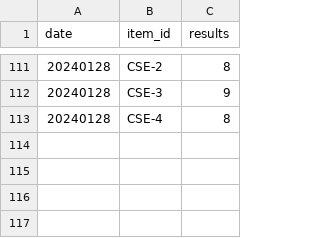
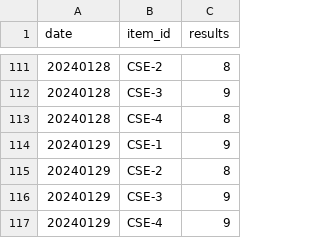
Before and after one commit to Kwanloky/IS-cybergeek, a CSV file: results.csv, drawn as a sheet; only a part is shown, gaps mark what is left out; the diff names each change by its address in the sheet, - before the commit and + after, or states it on an @@ line.

```diff
--- a/results.csv
+++ b/results.csv
+row 114: 20240129 | CSE-1 | 9
+row 115: 20240129 | CSE-2 | 8
+row 116: 20240129 | CSE-3 | 9
+row 117: 20240129 | CSE-4 | 9
```
Also changed, not shown: 1 other file.
